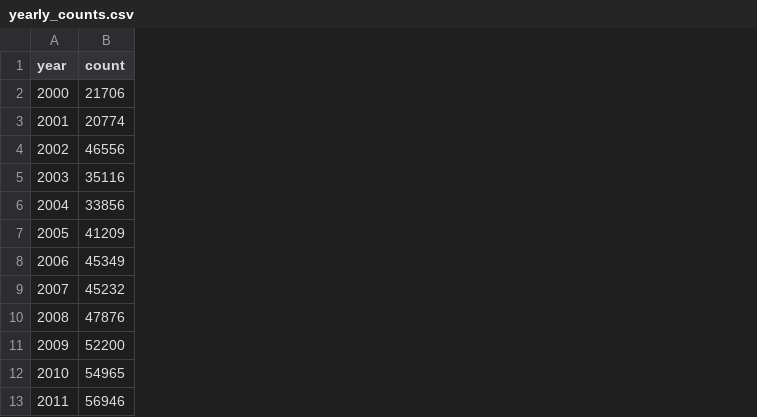
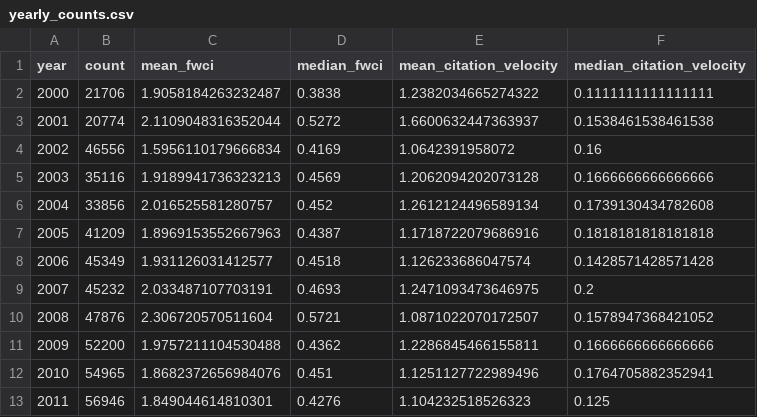
Before and after one commit to The-platypus20/Project_2_Data_Visualization_Group_6, a CSV file: Dataset/dashboard_cache/yearly_counts.csv, drawn as a sheet; only a part is shown; the diff names each change by its address in the sheet, - before the commit and + after, or states it on an @@ line.

```diff
--- a/Dataset/dashboard_cache/yearly_counts.csv
+++ b/Dataset/dashboard_cache/yearly_counts.csv
+column C (mean_fwci), rows 2-13: 1.9058184263232487 | 2.1109048316352044 | 1.5956110179666834 | 1.9189941736323213 | 2.016525581280757 | 1.8969153552667963 | 1.931126031412577 | 2.033487107703191 | 2.306720570511604 | 1.9757211104530488 | 1.8682372656984076 | 1.849044614810301
+column D (median_fwci), rows 2-13: 0.3838 | 0.5272 | 0.4169 | 0.4569 | 0.452 | 0.4387 | 0.4518 | 0.4693 | 0.5721 | 0.4362 | 0.451 | 0.4276
+column E (mean_citation_velocity), rows 2-13: 1.2382034665274322 | 1.6600632447363937 | 1.0642391958072 | 1.2062094202073128 | 1.2612124496589134 | 1.1718722079686916 | 1.126233686047574 | 1.2471093473646975 | 1.0871022070172507 | 1.2286845466155811 | 1.1251127722989496 | 1.104232518526323
+column F (median_citation_velocity), rows 2-13: 0.1111111111111111 | 0.1538461538461538 | 0.16 | 0.1666666666666666 | 0.1739130434782608 | 0.1818181818181818 | 0.1428571428571428 | 0.2 | 0.1578947368421052 | 0.1666666666666666 | 0.1764705882352941 | 0.125
```
Also changed, not shown: Dataset/dashboard_cache/bucket_year_counts.csv, Dataset/dashboard_cache/diversity_metrics.csv, 16 other files.
